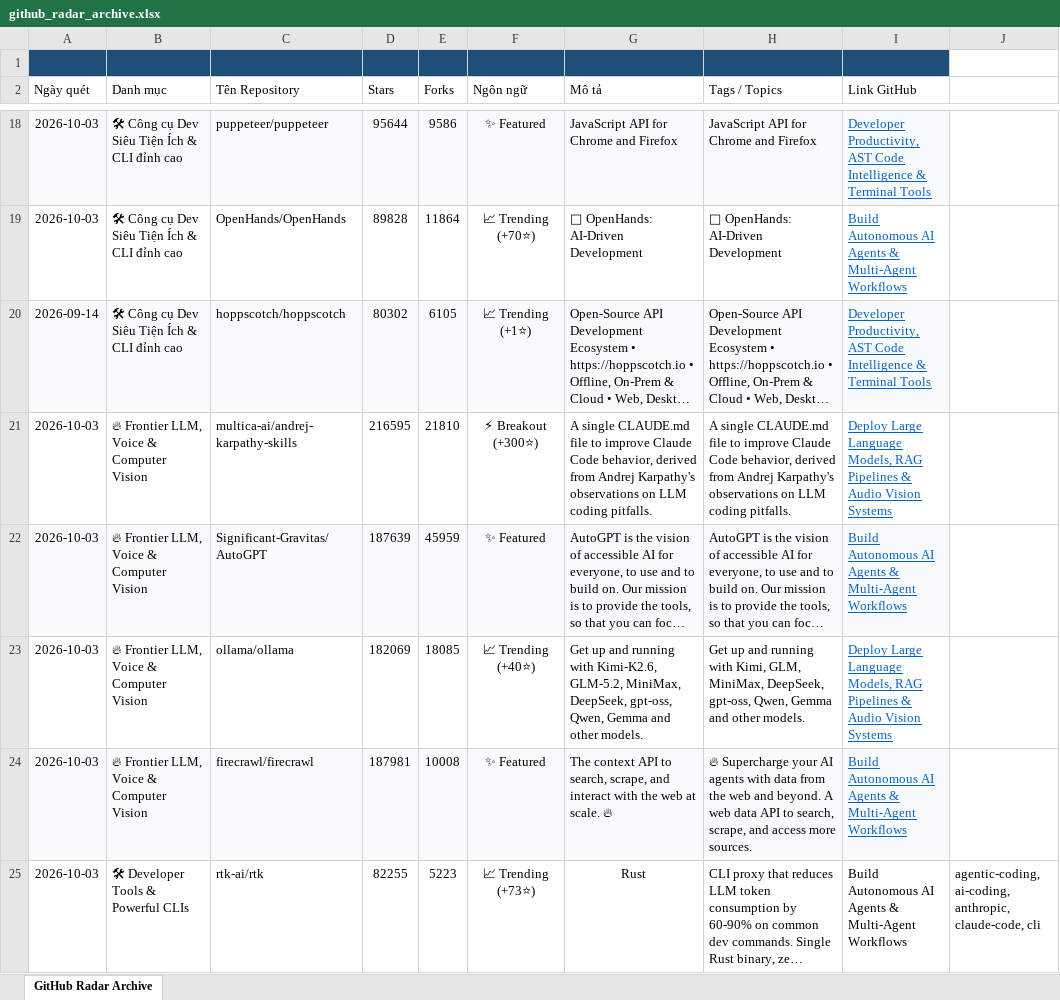
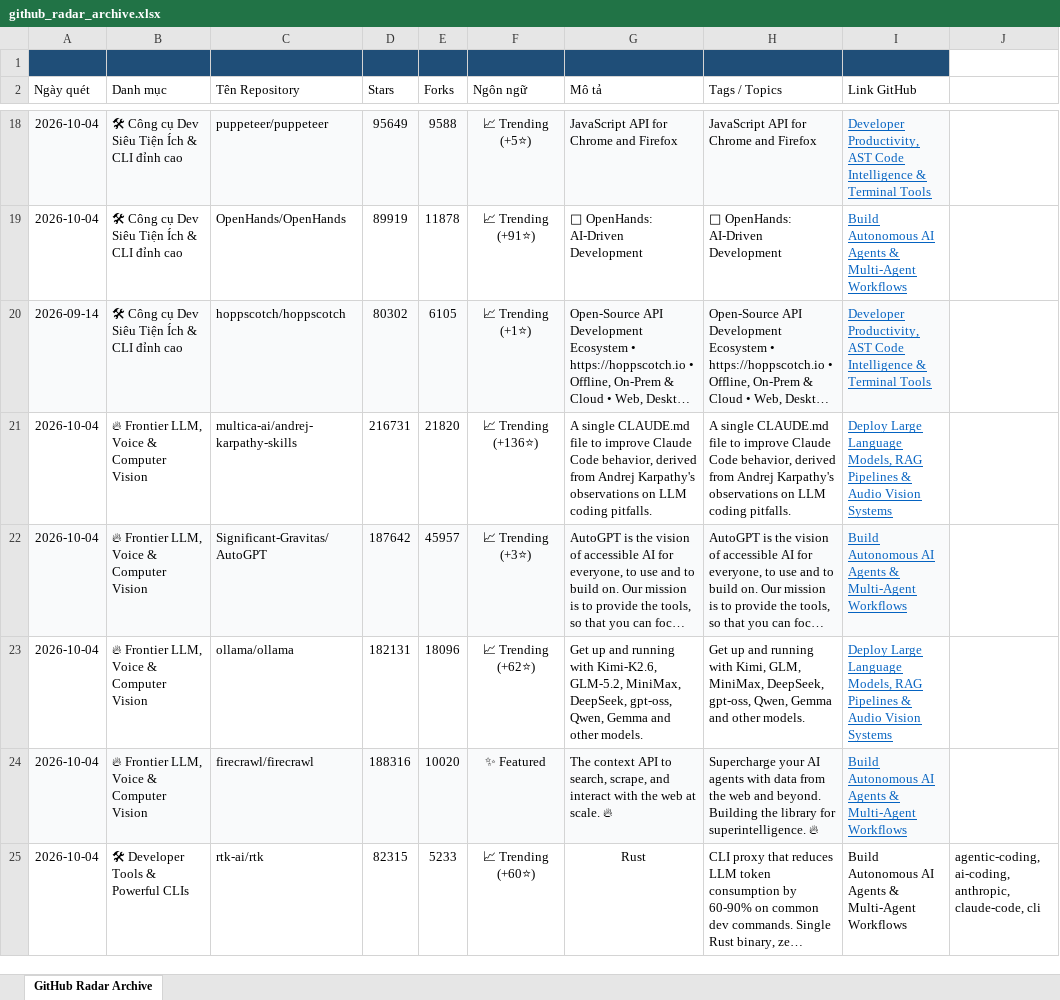
Before and after one commit to exhibition1008/report-github-daily-radar, an Excel workbook: reports/github_radar_archive.xlsx, sheet GitHub Radar Archive, drawn as a sheet; only a part is shown, gaps mark what is left out; long unchanged cells end in …; values as stored, in another font and other column widths than the file's, no borders; the diff covers the shown part only; the diff names each change by its address in the sheet, - before the commit and + after, or states it on an @@ line.

```diff
--- a/reports/github_radar_archive.xlsx (sheet GitHub Radar Archive)
+++ b/reports/github_radar_archive.xlsx (sheet GitHub Radar Archive)
-A18:A19 (Ngày quét): 2026-10-03
+A18:A19 (Ngày quét): 2026-10-04
-D18 (Stars): 95644
+D18 (Stars): 95649
-E18 (Forks): 9586
+E18 (Forks): 9588
-F18 (Ngôn ngữ): ✨ Featured
+F18 (Ngôn ngữ): 📈 Trending (+5⭐)
-D19 (Stars): 89828
+D19 (Stars): 89919
-E19 (Forks): 11864
+E19 (Forks): 11878
-F19 (Ngôn ngữ): 📈 Trending (+70⭐)
+F19 (Ngôn ngữ): 📈 Trending (+91⭐)
-A21:A25 (Ngày quét): 2026-10-03
+A21:A25 (Ngày quét): 2026-10-04
-D21 (Stars): 216595
+D21 (Stars): 216731
-E21 (Forks): 21810
+E21 (Forks): 21820
-F21 (Ngôn ngữ): ⚡ Breakout (+300⭐)
+F21 (Ngôn ngữ): 📈 Trending (+136⭐)
-D22 (Stars): 187639
+D22 (Stars): 187642
-E22 (Forks): 45959
+E22 (Forks): 45957
-F22 (Ngôn ngữ): ✨ Featured
+F22 (Ngôn ngữ): 📈 Trending (+3⭐)
-D23 (Stars): 182069
+D23 (Stars): 182131
-E23 (Forks): 18085
+E23 (Forks): 18096
-F23 (Ngôn ngữ): 📈 Trending (+40⭐)
+F23 (Ngôn ngữ): 📈 Trending (+62⭐)
-D24 (Stars): 187981
+D24 (Stars): 188316
-E24 (Forks): 10008
+E24 (Forks): 10020
-H24 (Tags / Topics): 🔥 Supercharge your AI agents with data from the web and beyond. A web data API to search, scrape, and access more sources.
+H24 (Tags / Topics): Supercharge your AI agents with data from the web and beyond. Building the library for superintelligence. 🔥
-D25 (Stars): 82255
+D25 (Stars): 82315
-E25 (Forks): 5223
+E25 (Forks): 5233
-F25 (Ngôn ngữ): 📈 Trending (+73⭐)
+F25 (Ngôn ngữ): 📈 Trending (+60⭐)
```
Also changed, not shown: 43 edited cells elsewhere in this sheet, 5 other files.
